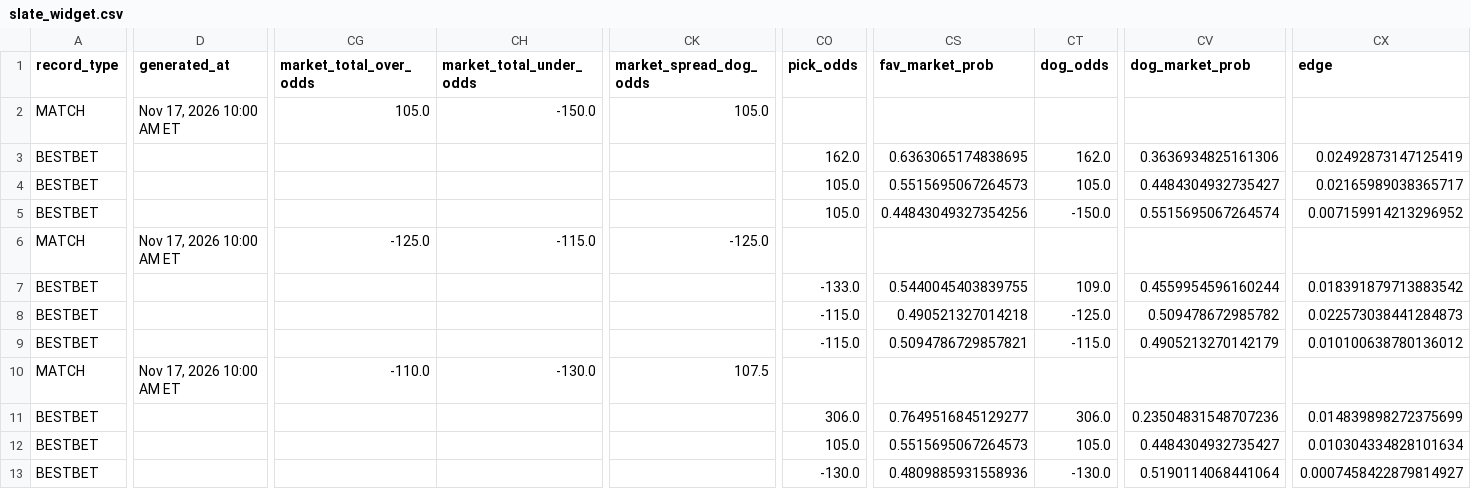
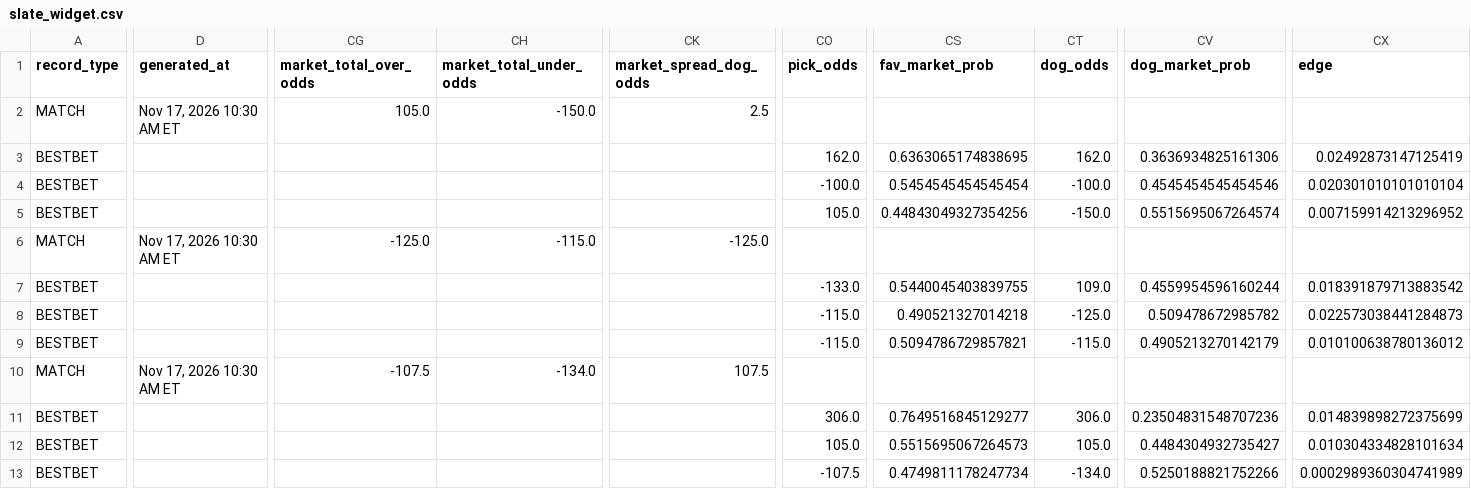
Before and after one commit to chrisgimino/tennismodel, a CSV file: slate_widget.csv, drawn as a sheet; only a part is shown, gaps mark what is left out; the diff covers the shown part only; the diff names each change by its address in the sheet, - before the commit and + after, or states it on an @@ line.

Commit message:
Update slate_widget.csv — 2026-11-17 10:30 ET

```diff
--- a/slate_widget.csv
+++ b/slate_widget.csv
-D2 (generated_at): Nov 17, 2026 10:00 AM ET
+D2 (generated_at): Nov 17, 2026 10:30 AM ET
-CK2 (market_spread_dog_odds): 105.0
+CK2 (market_spread_dog_odds): 2.5
-CO4 (pick_odds): 105.0
+CO4 (pick_odds): -100.0
-CS4 (fav_market_prob): 0.5515695067264573
+CS4 (fav_market_prob): 0.5454545454545454
-CT4 (dog_odds): 105.0
+CT4 (dog_odds): -100.0
-CV4 (dog_market_prob): 0.4484304932735427
+CV4 (dog_market_prob): 0.4545454545454546
-CX4 (edge): 0.02165989038365717
+CX4 (edge): 0.020301010101010104
-D6 (generated_at): Nov 17, 2026 10:00 AM ET
+D6 (generated_at): Nov 17, 2026 10:30 AM ET
-D10 (generated_at): Nov 17, 2026 10:00 AM ET
+D10 (generated_at): Nov 17, 2026 10:30 AM ET
-CG10 (market_total_over_odds): -110.0
+CG10 (market_total_over_odds): -107.5
-CH10 (market_total_under_odds): -130.0
+CH10 (market_total_under_odds): -134.0
-CO13 (pick_odds): -130.0
+CO13 (pick_odds): -107.5
-CS13 (fav_market_prob): 0.4809885931558936
+CS13 (fav_market_prob): 0.4749811178247734
-CT13 (dog_odds): -130.0
+CT13 (dog_odds): -134.0
-CV13 (dog_market_prob): 0.5190114068441064
+CV13 (dog_market_prob): 0.5250188821752266
-CX13 (edge): 0.0007458422879814927
+CX13 (edge): 0.0002989360304741989
```
Also changed, not shown: 2 edited cells elsewhere in this file.
